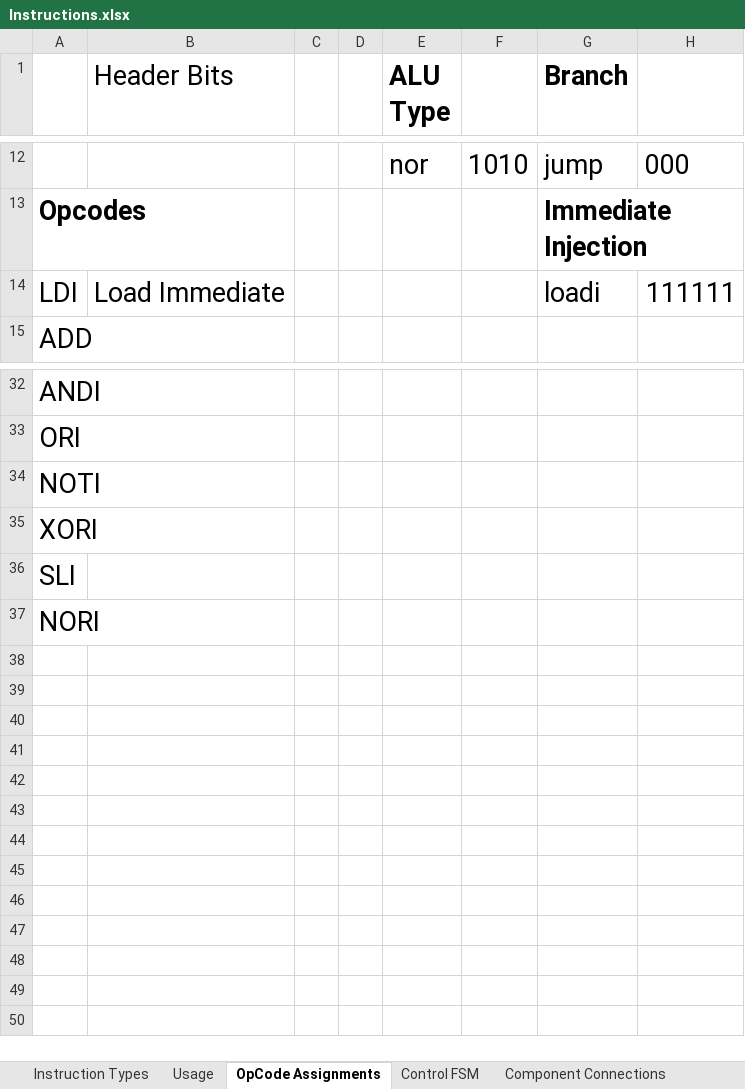
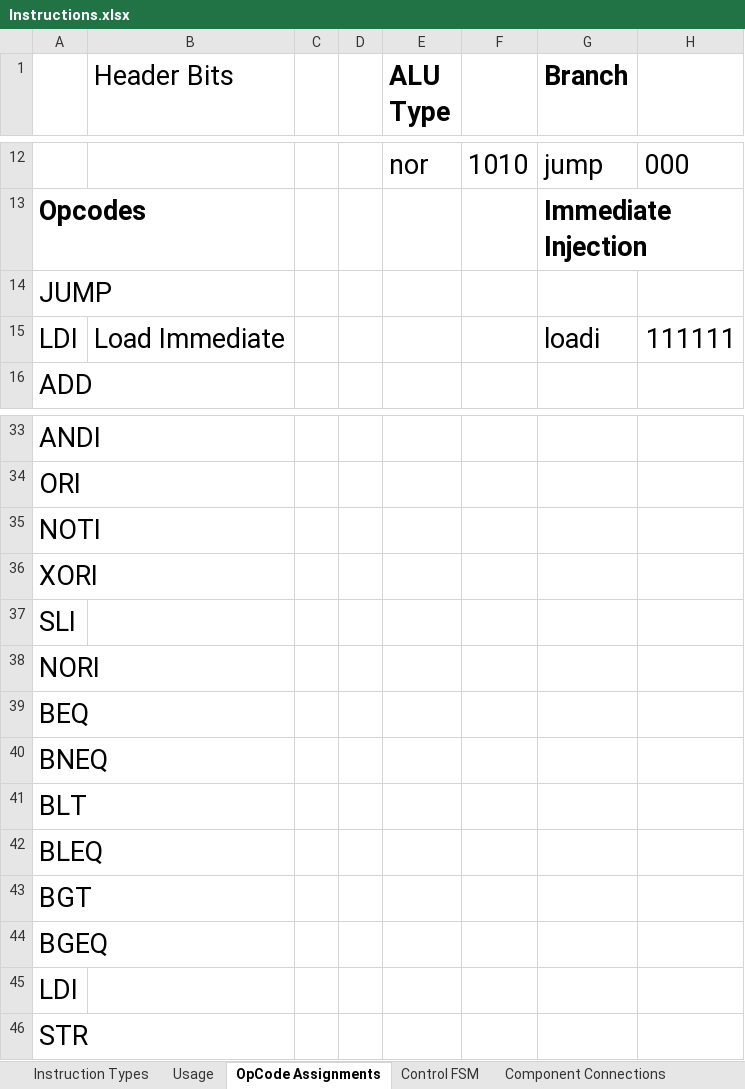
Before and after one commit to Stephen-Campbell-UTD/Computer-Architecture-Project, an Excel workbook: materials/Instructions.xlsx, sheet OpCode Assignments, drawn as a sheet; only a part is shown, gaps mark what is left out; values as stored, in another font and other column widths than the file's, no borders; the diff names each change by its address in the sheet, - before the commit and + after, or states it on an @@ line.

Commit message:
Submit for Revised Phase 1 Instructions

```diff
--- a/materials/Instructions.xlsx (sheet OpCode Assignments)
+++ b/materials/Instructions.xlsx (sheet OpCode Assignments)
+row 14: JUMP
+row 39: BEQ
+row 40: BNEQ
+row 41: BLT
+row 42: BLEQ
+row 43: BGT
+row 44: BGEQ
+row 45: LDI
+row 46: STR
```
Also changed, not shown: 4 other files.
